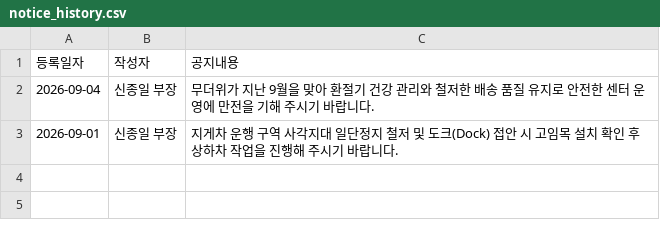
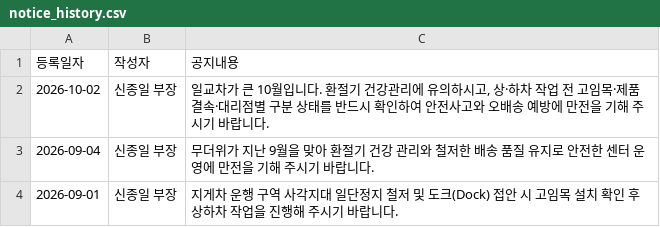
Before and after one commit to jongil3877-lgtm/haman-dashboard, a CSV file: notice_history.csv, drawn as a sheet.

Commit message:
Update notice_history.csv

```diff
--- a/notice_history.csv
+++ b/notice_history.csv
@@ -1,2 +1,3 @@
 등록일자,작성자,공지내용
+2026-10-02,신종일 부장,"일교차가 큰 10월입니다. 환절기 건강관리에 유의하시고, 상·하차 작업 전 고임목·제품 결속·대리점별 구분 상태를 반드시 확인하여 안전사고와 오배송 예방에 만전을 기해 주시기 바랍니다."
 2026-09-04,신종일 부장,무더위가 지난 9월을 맞아 환절기 건강 관리와 철저한 배송 품질 유지로 안전한 센터 운영에 만전을 기해 주시기 바랍니다.
```
